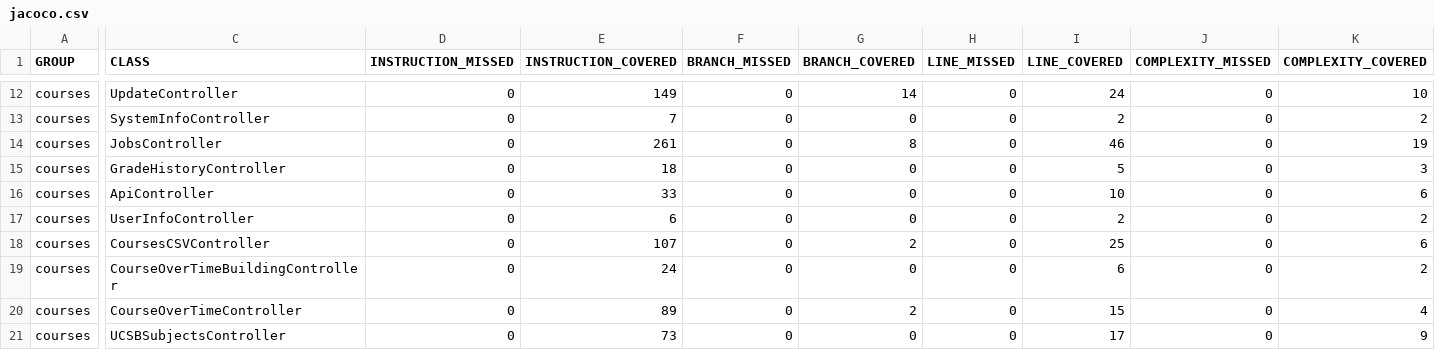
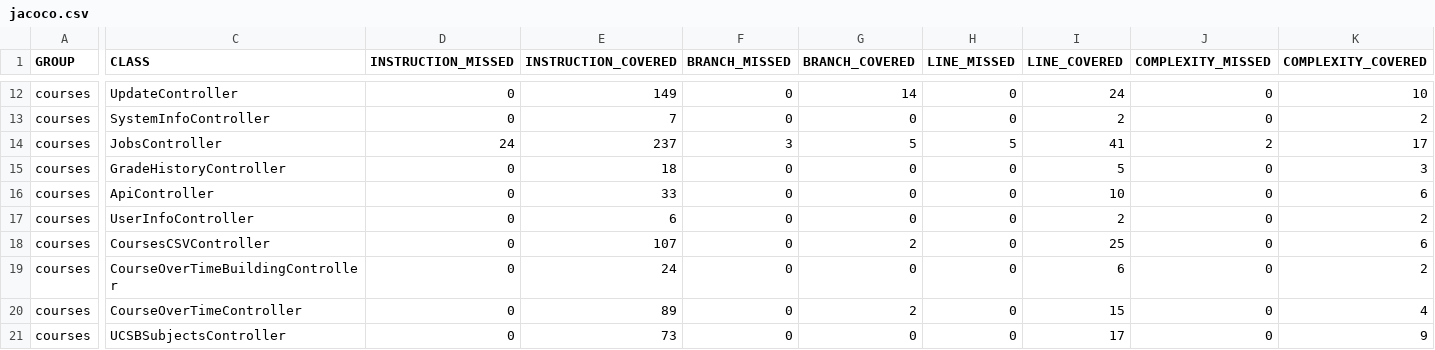
Before and after one commit to ucsb-cs156-s25/proj-courses-s25-03, a CSV file: jacoco/jacoco.csv, drawn as a sheet; only a part is shown, gaps mark what is left out; the diff names each change by its address in the sheet, - before the commit and + after, or states it on an @@ line.

```diff
--- a/jacoco/jacoco.csv
+++ b/jacoco/jacoco.csv
-D14 (INSTRUCTION_MISSED): 0
+D14 (INSTRUCTION_MISSED): 24
-E14 (INSTRUCTION_COVERED): 261
+E14 (INSTRUCTION_COVERED): 237
-F14 (BRANCH_MISSED): 0
+F14 (BRANCH_MISSED): 3
-G14 (BRANCH_COVERED): 8
+G14 (BRANCH_COVERED): 5
-H14 (LINE_MISSED): 0
+H14 (LINE_MISSED): 5
-I14 (LINE_COVERED): 46
+I14 (LINE_COVERED): 41
-J14 (COMPLEXITY_MISSED): 0
+J14 (COMPLEXITY_MISSED): 2
-K14 (COMPLEXITY_COVERED): 19
+K14 (COMPLEXITY_COVERED): 17
```
Also changed, not shown: 7 other files.
